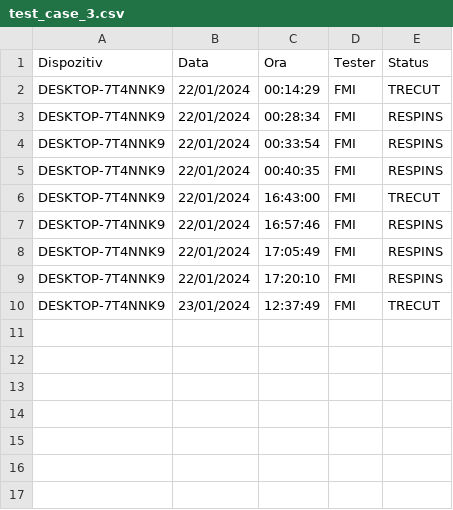
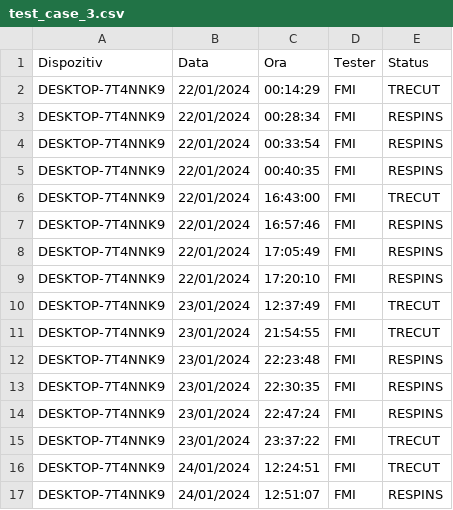
Before and after one commit to cadfrunze/sigemoTest, a CSV file: rapoarte/test_case_3.csv, drawn as a sheet; the diff names each change by its address in the sheet, - before the commit and + after, or states it on an @@ line.

```diff
--- a/rapoarte/test_case_3.csv
+++ b/rapoarte/test_case_3.csv
+row 11: DESKTOP-7T4NNK9 | 23/01/2024 | 21:54:55 | FMI | TRECUT
+row 12: DESKTOP-7T4NNK9 | 23/01/2024 | 22:23:48 | FMI | RESPINS
+row 13: DESKTOP-7T4NNK9 | 23/01/2024 | 22:30:35 | FMI | RESPINS
+row 14: DESKTOP-7T4NNK9 | 23/01/2024 | 22:47:24 | FMI | RESPINS
+row 15: DESKTOP-7T4NNK9 | 23/01/2024 | 23:37:22 | FMI | TRECUT
+row 16: DESKTOP-7T4NNK9 | 24/01/2024 | 12:24:51 | FMI | TRECUT
+row 17: DESKTOP-7T4NNK9 | 24/01/2024 | 12:51:07 | FMI | RESPINS
```
Also changed, not shown: rapoarte/test_case_1.csv, rapoarte/test_case_4.csv, 8 other files.
